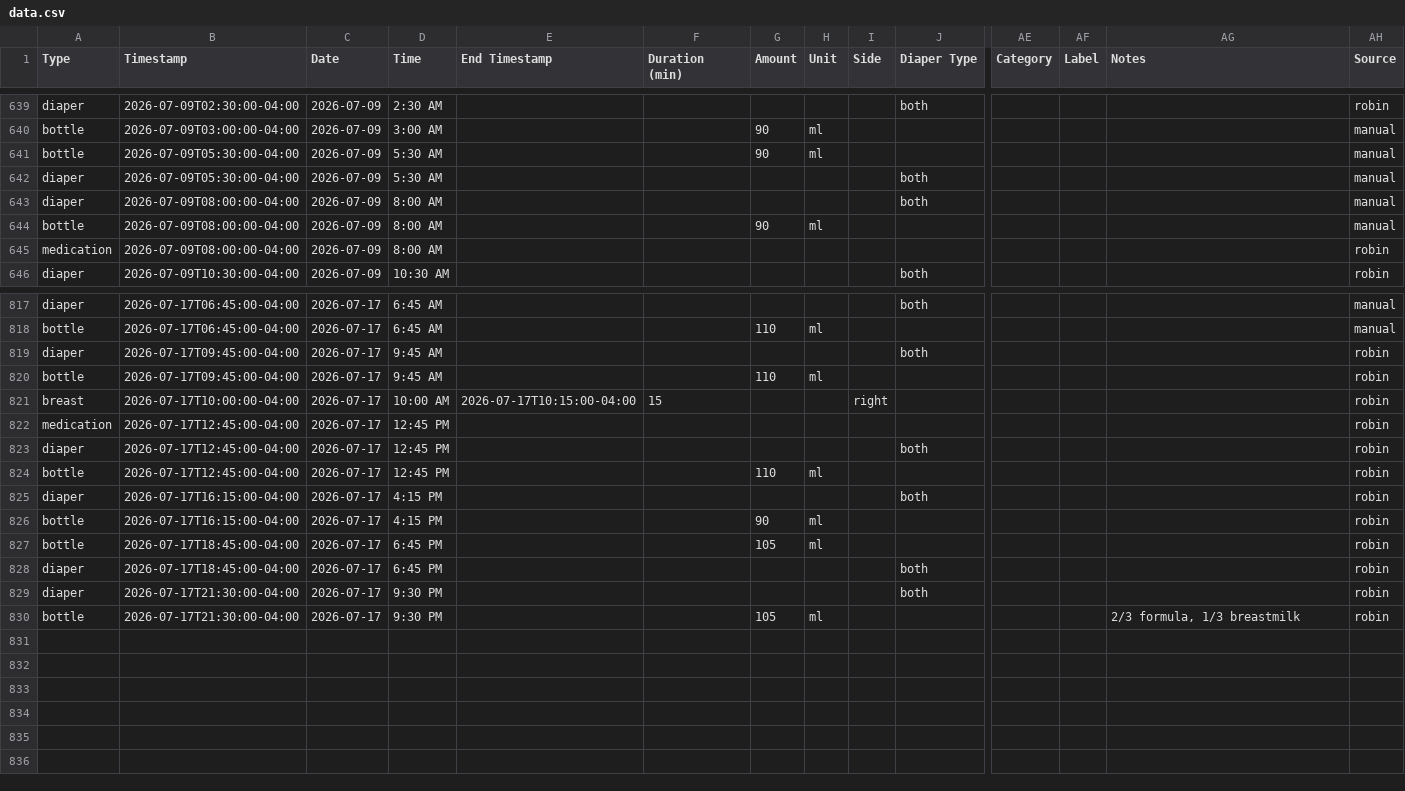
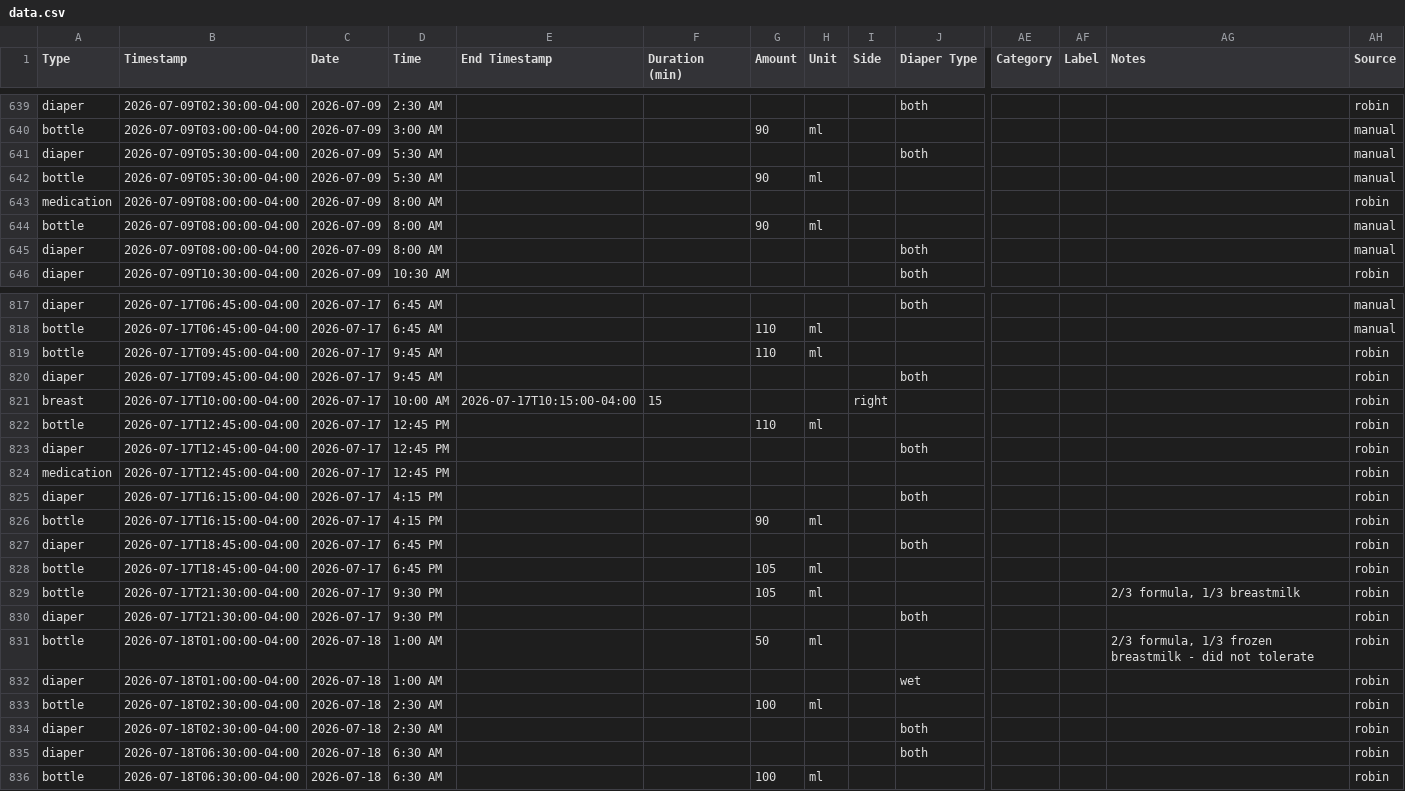
Before and after one commit to mjkavs99/vienna-tracker, a CSV file: data.csv, drawn as a sheet; only a part is shown, gaps mark what is left out; addresses are those after the commit; rows hold the shown columns only; the diff covers the shown part only; the diff names each change by its address in the sheet, - before the commit and + after, or states it on an @@ line.

Commit message:
Update data.csv from Vienna dashboard

```diff
--- a/data.csv
+++ b/data.csv
@@ row 642 moved to row 641: diaper @@
@@ row 645 moved to row 643: medication @@
@@ row 820 moved to row 819: bottle @@
@@ row 824 moved to row 822: bottle @@
@@ row 828 moved to row 827: diaper @@
+row 829: bottle | 2026-07-17T21:30:00-04:00 | 2026-07-17 | 9:30 PM |  |  | 105 | ml |  |  |  |  | 2/3 formula, 1/3 breastmilk | robin
-B831 (Timestamp): 2026-07-17T21:30:00-04:00
+B831 (Timestamp): 2026-07-18T01:00:00-04:00
-C831 (Date): 2026-07-17
+C831 (Date): 2026-07-18
-D831 (Time): 9:30 PM
+D831 (Time): 1:00 AM
-G831 (Amount): 105
+G831 (Amount): 50
-AG831 (Notes): 2/3 formula, 1/3 breastmilk
+AG831 (Notes): 2/3 formula, 1/3 frozen breastmilk - did not tolerate
+row 832: diaper | 2026-07-18T01:00:00-04:00 | 2026-07-18 | 1:00 AM |  |  |  |  |  | wet |  |  |  | robin
+row 833: bottle | 2026-07-18T02:30:00-04:00 | 2026-07-18 | 2:30 AM |  |  | 100 | ml |  |  |  |  |  | robin
+row 834: diaper | 2026-07-18T02:30:00-04:00 | 2026-07-18 | 2:30 AM |  |  |  |  |  | both |  |  |  | robin
+row 835: diaper | 2026-07-18T06:30:00-04:00 | 2026-07-18 | 6:30 AM |  |  |  |  |  | both |  |  |  | robin
+row 836: bottle | 2026-07-18T06:30:00-04:00 | 2026-07-18 | 6:30 AM |  |  | 100 | ml |  |  |  |  |  | robin
```
Also changed, not shown: 97 moved rows elsewhere in this file.
